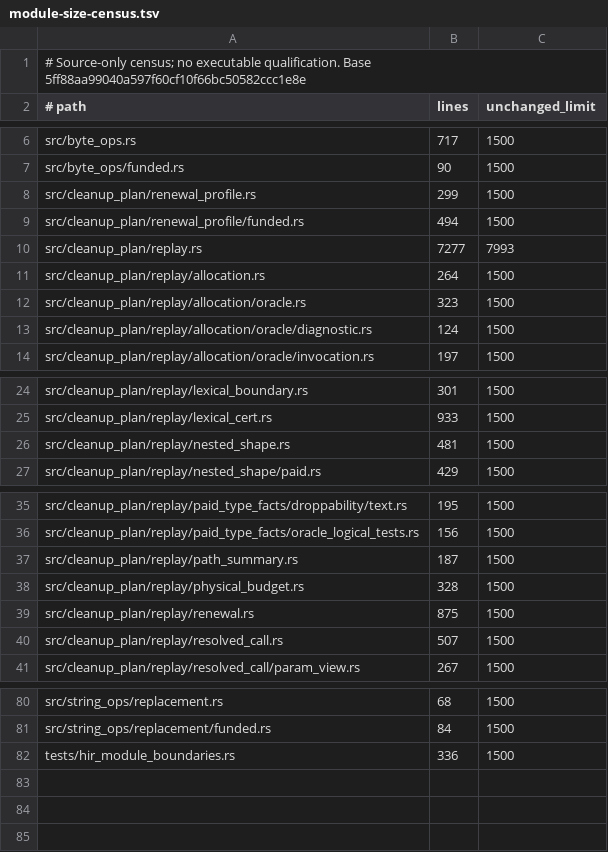
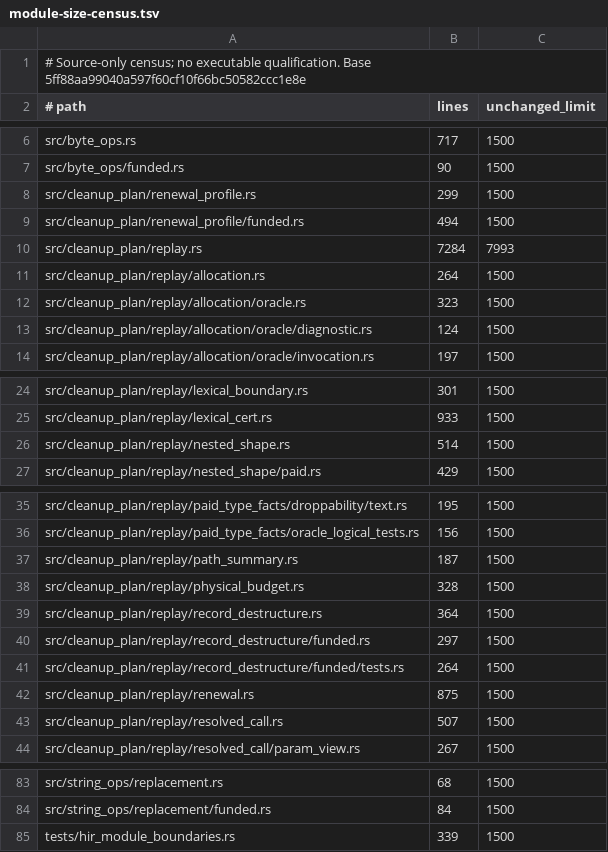
Before and after one commit to devdotbo/semaprax, a TSV file: docs/evidence/opt810/module-size-census.tsv, drawn as a sheet; only a part is shown, gaps mark what is left out.

Commit message:
Prepay scoped oracle record destructure and field substitution

```diff
--- a/docs/evidence/opt810/module-size-census.tsv
+++ b/docs/evidence/opt810/module-size-census.tsv
@@ -9,3 +9,3 @@ src/cleanup_plan/renewal_profile.rs	299	1500
 src/cleanup_plan/renewal_profile/funded.rs	494	1500
-src/cleanup_plan/replay.rs	7277	7993
+src/cleanup_plan/replay.rs	7284	7993
 src/cleanup_plan/replay/allocation.rs	264	1500
@@ -25,3 +25,3 @@ src/cleanup_plan/replay/lexical_boundary.rs	301	1500
 src/cleanup_plan/replay/lexical_cert.rs	933	1500
-src/cleanup_plan/replay/nested_shape.rs	481	1500
+src/cleanup_plan/replay/nested_shape.rs	514	1500
 src/cleanup_plan/replay/nested_shape/paid.rs	429	1500
@@ -38,2 +38,5 @@ src/cleanup_plan/replay/path_summary.rs	187	1500
 src/cleanup_plan/replay/physical_budget.rs	328	1500
+src/cleanup_plan/replay/record_destructure.rs	364	1500
+src/cleanup_plan/replay/record_destructure/funded.rs	297	1500
+src/cleanup_plan/replay/record_destructure/funded/tests.rs	264	1500
 src/cleanup_plan/replay/renewal.rs	875	1500
@@ -81,2 +84,2 @@ src/string_ops/replacement.rs	68	1500
 src/string_ops/replacement/funded.rs	84	1500
-tests/hir_module_boundaries.rs	336	1500
+tests/hir_module_boundaries.rs	339	1500
```
Also changed, not shown: 7 other files.
